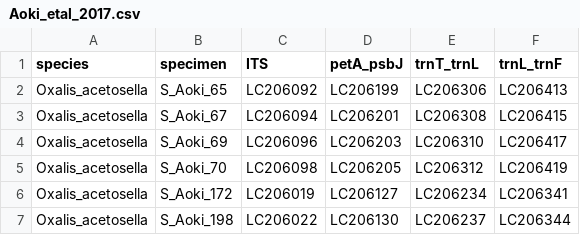
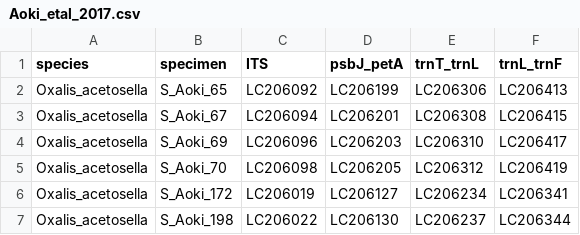
Before and after one commit to eknery/Oxalis_phylogenetics, a CSV file: 0_accessions/Aoki_etal_2017.csv, drawn as a sheet; only a part is shown.

```diff
--- a/0_accessions/Aoki_etal_2017.csv
+++ b/0_accessions/Aoki_etal_2017.csv
@@ -1,2 +1,2 @@
-species,specimen,ITS,petA_psbJ,trnT_trnL,trnL_trnF
+species,specimen,ITS,psbJ_petA,trnT_trnL,trnL_trnF
 Oxalis_acetosella,S_Aoki_65,LC206092,LC206199,LC206306,LC206413
```
Also changed, not shown: 0_accessions/Fiaschi_etal_2024.csv, 0_accessions/Vaio_etal_2018.csv, 1 other file.
